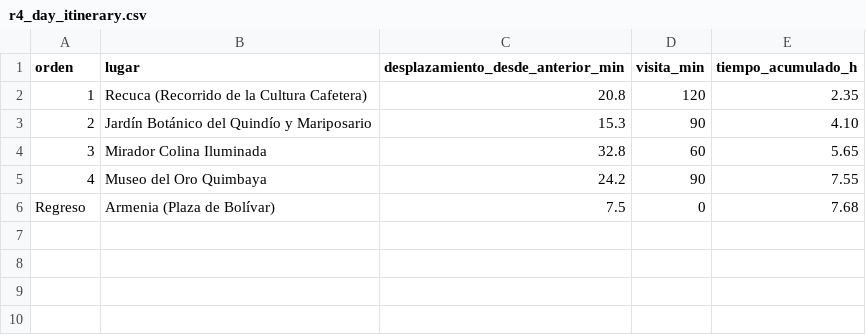
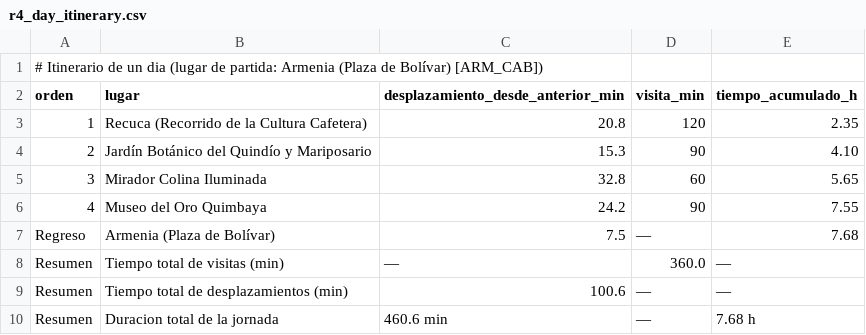
Before and after one commit to samuel26zc/backend-analisis, a CSV file: results/r4_day_itinerary.csv, drawn as a sheet.

```diff
--- a/results/r4_day_itinerary.csv
+++ b/results/r4_day_itinerary.csv
@@ -1 +1,2 @@
+# Itinerario de un dia (lugar de partida: Armenia (Plaza de Bolívar) [ARM_CAB])
 orden,lugar,desplazamiento_desde_anterior_min,visita_min,tiempo_acumulado_h
@@ -5,2 +6,5 @@ orden,lugar,desplazamiento_desde_anterior_min,visita_min,tiempo_acumulado_h
 4,"Museo del Oro Quimbaya",24.2,90,7.55
-Regreso,"Armenia (Plaza de Bolívar)",7.5,0,7.68
+Regreso,"Armenia (Plaza de Bolívar)",7.5,—,7.68
+Resumen,Tiempo total de visitas (min),—,360.0,—
+Resumen,Tiempo total de desplazamientos (min),100.6,—,—
+Resumen,Duracion total de la jornada,460.6 min,—,7.68 h
```
Also changed, not shown: results/r1_places_mapping.csv, results/r1_scc_times.csv, 25 other files.
